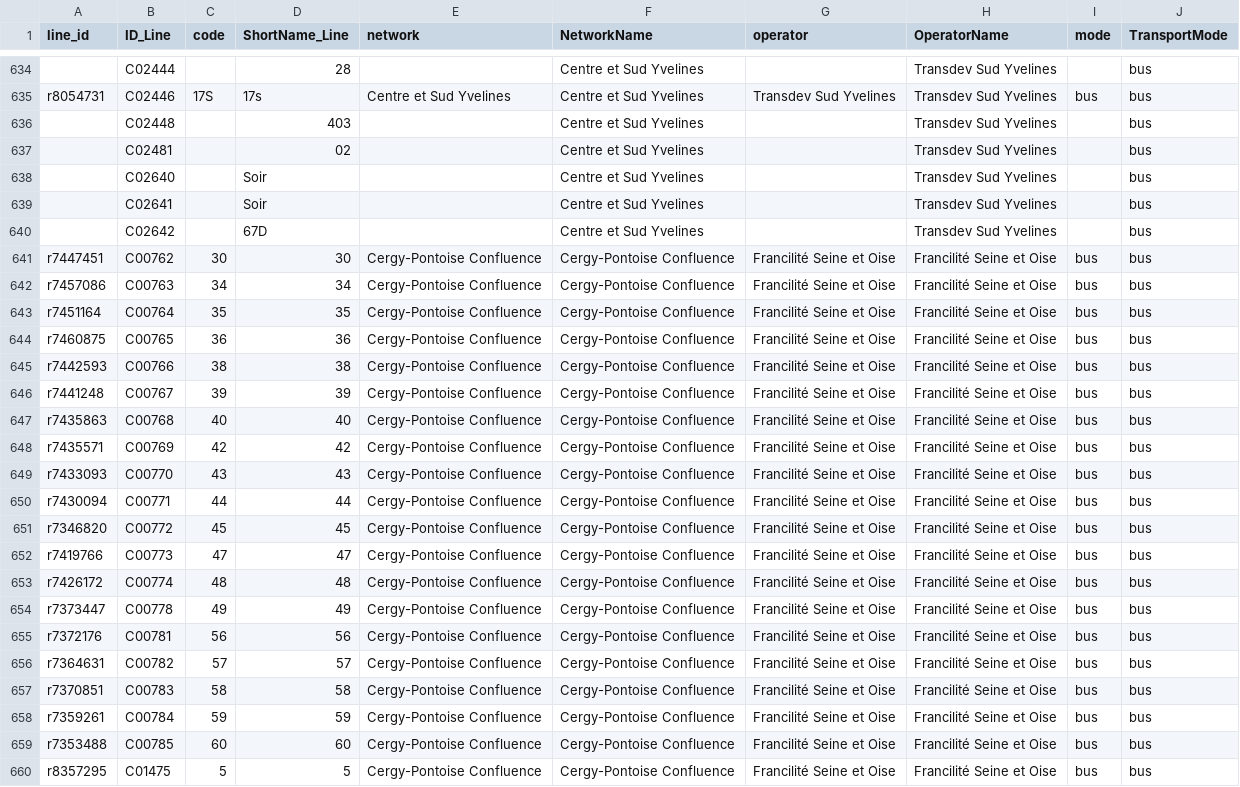
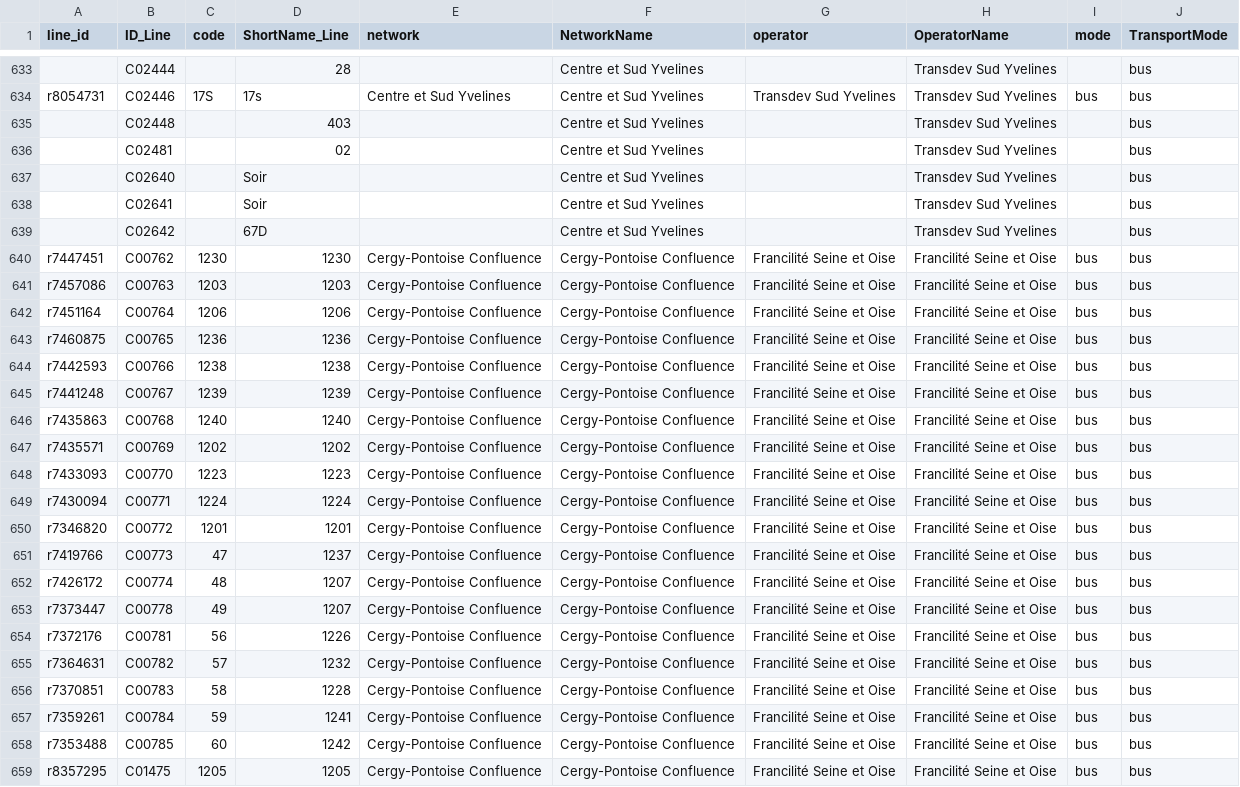
Before and after one commit to Jungle-Bus/ref-fr-STIF, a CSV file: data/merged_lines.csv, drawn as a sheet; only a part is shown, gaps mark what is left out; the diff covers the shown part only.

```diff
--- a/data/merged_lines.csv
+++ b/data/merged_lines.csv
@@ -640,21 +639,21 @@ r8054731,C02446,17S,17s,Centre et Sud Yvelines,Centre et Sud Yvelines,Transdev S
 ,C02642,,67D,,Centre et Sud Yvelines,,Transdev Sud Yvelines,,bus
-r7447451,C00762,30,30,Cergy-Pontoise Confluence,Cergy-Pontoise Confluence,Francilité Seine et Oise,Francilité Seine et Oise,bus,bus
-r7457086,C00763,34,34,Cergy-Pontoise Confluence,Cergy-Pontoise Confluence,Francilité Seine et Oise,Francilité Seine et Oise,bus,bus
-r7451164,C00764,35,35,Cergy-Pontoise Confluence,Cergy-Pontoise Confluence,Francilité Seine et Oise,Francilité Seine et Oise,bus,bus
-r7460875,C00765,36,36,Cergy-Pontoise Confluence,Cergy-Pontoise Confluence,Francilité Seine et Oise,Francilité Seine et Oise,bus,bus
-r7442593,C00766,38,38,Cergy-Pontoise Confluence,Cergy-Pontoise Confluence,Francilité Seine et Oise,Francilité Seine et Oise,bus,bus
-r7441248,C00767,39,39,Cergy-Pontoise Confluence,Cergy-Pontoise Confluence,Francilité Seine et Oise,Francilité Seine et Oise,bus,bus
-r7435863,C00768,40,40,Cergy-Pontoise Confluence,Cergy-Pontoise Confluence,Francilité Seine et Oise,Francilité Seine et Oise,bus,bus
-r7435571,C00769,42,42,Cergy-Pontoise Confluence,Cergy-Pontoise Confluence,Francilité Seine et Oise,Francilité Seine et Oise,bus,bus
-r7433093,C00770,43,43,Cergy-Pontoise Confluence,Cergy-Pontoise Confluence,Francilité Seine et Oise,Francilité Seine et Oise,bus,bus
-r7430094,C00771,44,44,Cergy-Pontoise Confluence,Cergy-Pontoise Confluence,Francilité Seine et Oise,Francilité Seine et Oise,bus,bus
-r7346820,C00772,45,45,Cergy-Pontoise Confluence,Cergy-Pontoise Confluence,Francilité Seine et Oise,Francilité Seine et Oise,bus,bus
-r7419766,C00773,47,47,Cergy-Pontoise Confluence,Cergy-Pontoise Confluence,Francilité Seine et Oise,Francilité Seine et Oise,bus,bus
-r7426172,C00774,48,48,Cergy-Pontoise Confluence,Cergy-Pontoise Confluence,Francilité Seine et Oise,Francilité Seine et Oise,bus,bus
-r7373447,C00778,49,49,Cergy-Pontoise Confluence,Cergy-Pontoise Confluence,Francilité Seine et Oise,Francilité Seine et Oise,bus,bus
-r7372176,C00781,56,56,Cergy-Pontoise Confluence,Cergy-Pontoise Confluence,Francilité Seine et Oise,Francilité Seine et Oise,bus,bus
-r7364631,C00782,57,57,Cergy-Pontoise Confluence,Cergy-Pontoise Confluence,Francilité Seine et Oise,Francilité Seine et Oise,bus,bus
-r7370851,C00783,58,58,Cergy-Pontoise Confluence,Cergy-Pontoise Confluence,Francilité Seine et Oise,Francilité Seine et Oise,bus,bus
-r7359261,C00784,59,59,Cergy-Pontoise Confluence,Cergy-Pontoise Confluence,Francilité Seine et Oise,Francilité Seine et Oise,bus,bus
-r7353488,C00785,60,60,Cergy-Pontoise Confluence,Cergy-Pontoise Confluence,Francilité Seine et Oise,Francilité Seine et Oise,bus,bus
-r8357295,C01475,5,5,Cergy-Pontoise Confluence,Cergy-Pontoise Confluence,Francilité Seine et Oise,Francilité Seine et Oise,bus,bus
+r7447451,C00762,1230,1230,Cergy-Pontoise Confluence,Cergy-Pontoise Confluence,Francilité Seine et Oise,Francilité Seine et Oise,bus,bus
+r7457086,C00763,1203,1203,Cergy-Pontoise Confluence,Cergy-Pontoise Confluence,Francilité Seine et Oise,Francilité Seine et Oise,bus,bus
+r7451164,C00764,1206,1206,Cergy-Pontoise Confluence,Cergy-Pontoise Confluence,Francilité Seine et Oise,Francilité Seine et Oise,bus,bus
+r7460875,C00765,1236,1236,Cergy-Pontoise Confluence,Cergy-Pontoise Confluence,Francilité Seine et Oise,Francilité Seine et Oise,bus,bus
+r7442593,C00766,1238,1238,Cergy-Pontoise Confluence,Cergy-Pontoise Confluence,Francilité Seine et Oise,Francilité Seine et Oise,bus,bus
+r7441248,C00767,1239,1239,Cergy-Pontoise Confluence,Cergy-Pontoise Confluence,Francilité Seine et Oise,Francilité Seine et Oise,bus,bus
+r7435863,C00768,1240,1240,Cergy-Pontoise Confluence,Cergy-Pontoise Confluence,Francilité Seine et Oise,Francilité Seine et Oise,bus,bus
+r7435571,C00769,1202,1202,Cergy-Pontoise Confluence,Cergy-Pontoise Confluence,Francilité Seine et Oise,Francilité Seine et Oise,bus,bus
+r7433093,C00770,1223,1223,Cergy-Pontoise Confluence,Cergy-Pontoise Confluence,Francilité Seine et Oise,Francilité Seine et Oise,bus,bus
+r7430094,C00771,1224,1224,Cergy-Pontoise Confluence,Cergy-Pontoise Confluence,Francilité Seine et Oise,Francilité Seine et Oise,bus,bus
+r7346820,C00772,1201,1201,Cergy-Pontoise Confluence,Cergy-Pontoise Confluence,Francilité Seine et Oise,Francilité Seine et Oise,bus,bus
+r7419766,C00773,47,1237,Cergy-Pontoise Confluence,Cergy-Pontoise Confluence,Francilité Seine et Oise,Francilité Seine et Oise,bus,bus
+r7426172,C00774,48,1207,Cergy-Pontoise Confluence,Cergy-Pontoise Confluence,Francilité Seine et Oise,Francilité Seine et Oise,bus,bus
+r7373447,C00778,49,1207,Cergy-Pontoise Confluence,Cergy-Pontoise Confluence,Francilité Seine et Oise,Francilité Seine et Oise,bus,bus
+r7372176,C00781,56,1226,Cergy-Pontoise Confluence,Cergy-Pontoise Confluence,Francilité Seine et Oise,Francilité Seine et Oise,bus,bus
+r7364631,C00782,57,1232,Cergy-Pontoise Confluence,Cergy-Pontoise Confluence,Francilité Seine et Oise,Francilité Seine et Oise,bus,bus
+r7370851,C00783,58,1228,Cergy-Pontoise Confluence,Cergy-Pontoise Confluence,Francilité Seine et Oise,Francilité Seine et Oise,bus,bus
+r7359261,C00784,59,1241,Cergy-Pontoise Confluence,Cergy-Pontoise Confluence,Francilité Seine et Oise,Francilité Seine et Oise,bus,bus
+r7353488,C00785,60,1242,Cergy-Pontoise Confluence,Cergy-Pontoise Confluence,Francilité Seine et Oise,Francilité Seine et Oise,bus,bus
+r8357295,C01475,1205,1205,Cergy-Pontoise Confluence,Cergy-Pontoise Confluence,Francilité Seine et Oise,Francilité Seine et Oise,bus,bus
```
Also changed, not shown: 1 added row, 2 removed rows and 32 edited cells elsewhere in this file, data/idf_routes.csv, data/lignes.csv, 8 other files.
